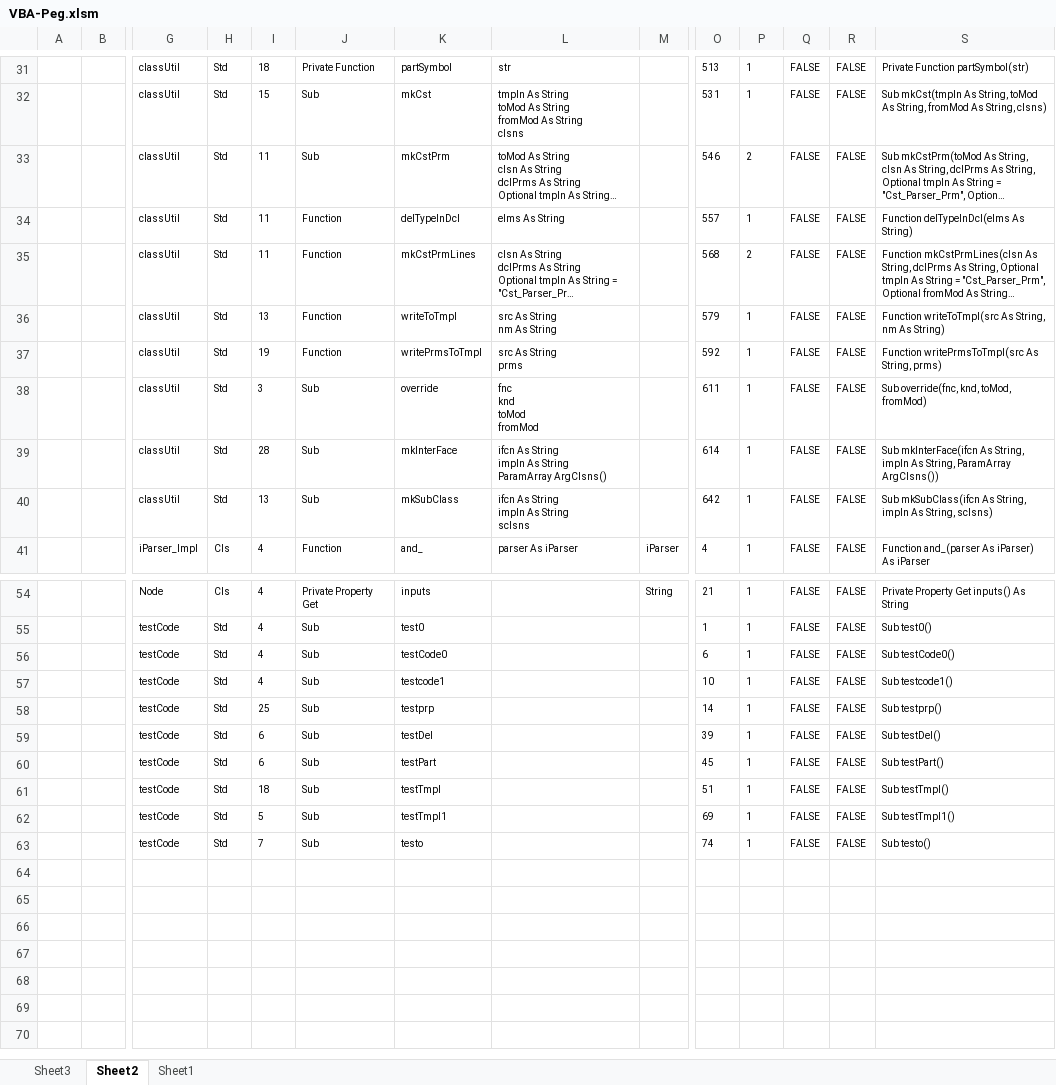
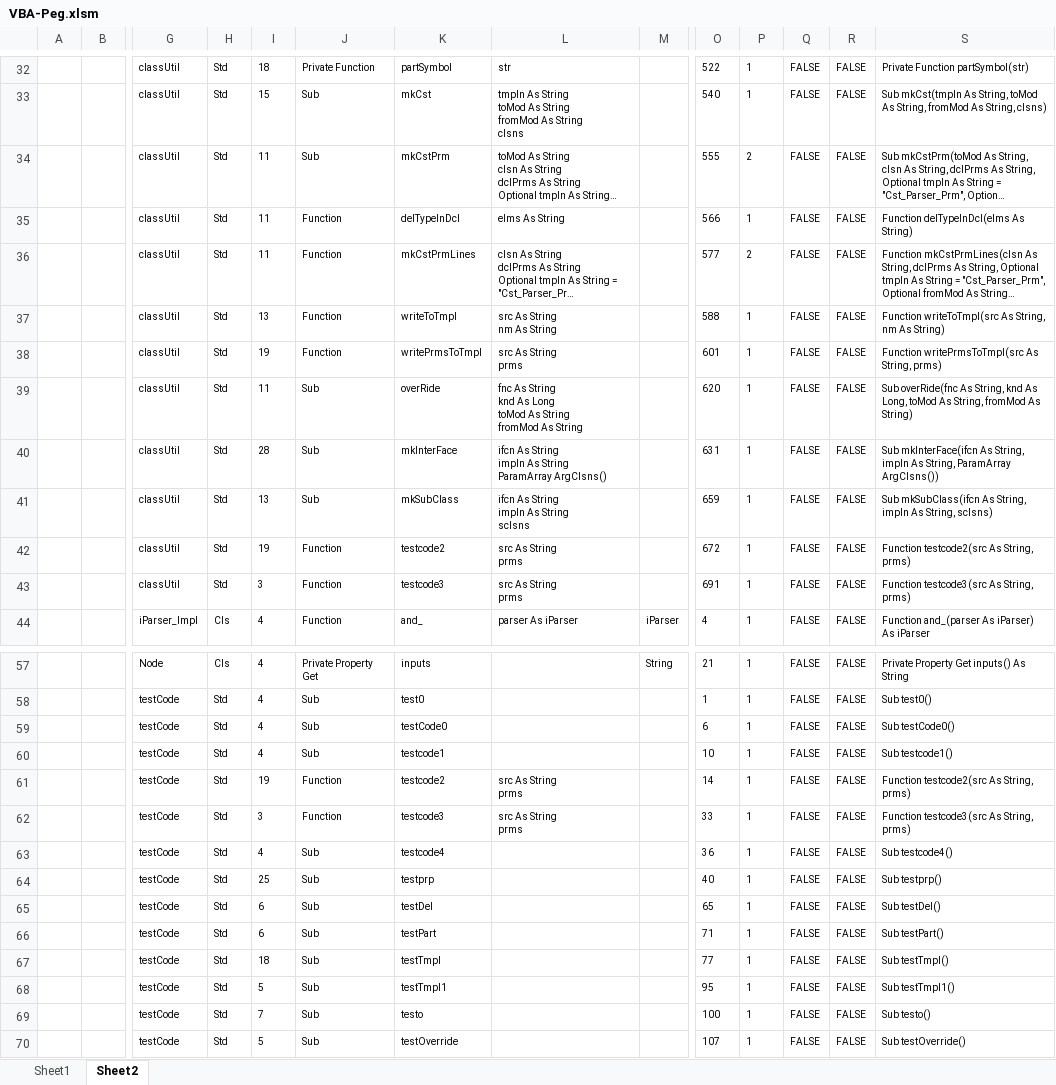
Before and after one commit to mnru/VBA-Peg, an Excel workbook: VBA-Peg.xlsm, sheet Sheet2, drawn as a sheet; only a part is shown, gaps mark what is left out; long unchanged cells end in …; values as stored, in another font and other column widths than the file's, no borders; table styles not drawn; addresses are those after the commit; rows hold the shown columns only; ↵ is a line break in a cell; the diff covers the shown part only; the diff names each change by its address in the sheet, - before the commit and + after, or states it on an @@ line.

```diff
--- a/VBA-Peg.xlsm (sheet Sheet2)
+++ b/VBA-Peg.xlsm (sheet Sheet2)
-sheet tab: Sheet3
@@ sheet tab order changed: Sheet1 | Sheet2 @@
-O32: 513
+O32: 522
-O33: 531
+O33: 540
-O34: 546
+O34: 555
-O35: 557
+O35: 566
-O36: 568
+O36: 577
-O37: 579
+O37: 588
-O38: 592
+O38: 601
-I39: 3
+I39: 11
-K39: override
+K39: overRide
-L39: fnc ↵ knd ↵ toMod ↵ fromMod
+L39: fnc As String ↵ knd As Long ↵ toMod As String ↵ fromMod As String
-O39: 611
+O39: 620
-S39: Sub override(fnc, knd, toMod, fromMod)
+S39: Sub overRide(fnc As String, knd As Long, toMod As String, fromMod As String)
-O40: 614
+O40: 631
-O41: 642
+O41: 659
+row 42:  |  | classUtil | Std | 19 | Function | testcode2 | src As String ↵ prms |  | 672 | 1 | FALSE | FALSE | Function testcode2(src As String, prms)
+row 43:  |  | classUtil | Std | 3 | Function | testcode3 | src As String ↵ prms |  | 691 | 1 | FALSE | FALSE | Function testcode3(src As String, prms)
+row 61:  |  | testCode | Std | 19 | Function | testcode2 | src As String ↵ prms |  | 14 | 1 | FALSE | FALSE | Function testcode2(src As String, prms)
+row 62:  |  | testCode | Std | 3 | Function | testcode3 | src As String ↵ prms |  | 33 | 1 | FALSE | FALSE | Function testcode3(src As String, prms)
+row 63:  |  | testCode | Std | 4 | Sub | testcode4 |  |  | 36 | 1 | FALSE | FALSE | Sub testcode4()
-O64: 14
+O64: 40
-O65: 39
+O65: 65
-O66: 45
+O66: 71
-O67: 51
+O67: 77
-O68: 69
+O68: 95
-O69: 74
+O69: 100
+row 70:  |  | testCode | Std | 5 | Sub | testOverride |  |  | 107 | 1 | FALSE | FALSE | Sub testOverride()
```
Also changed, not shown: 2 added rows, 1 removed row and 29 edited cells elsewhere in this sheet, sheet Sheet1, 3 other files.
